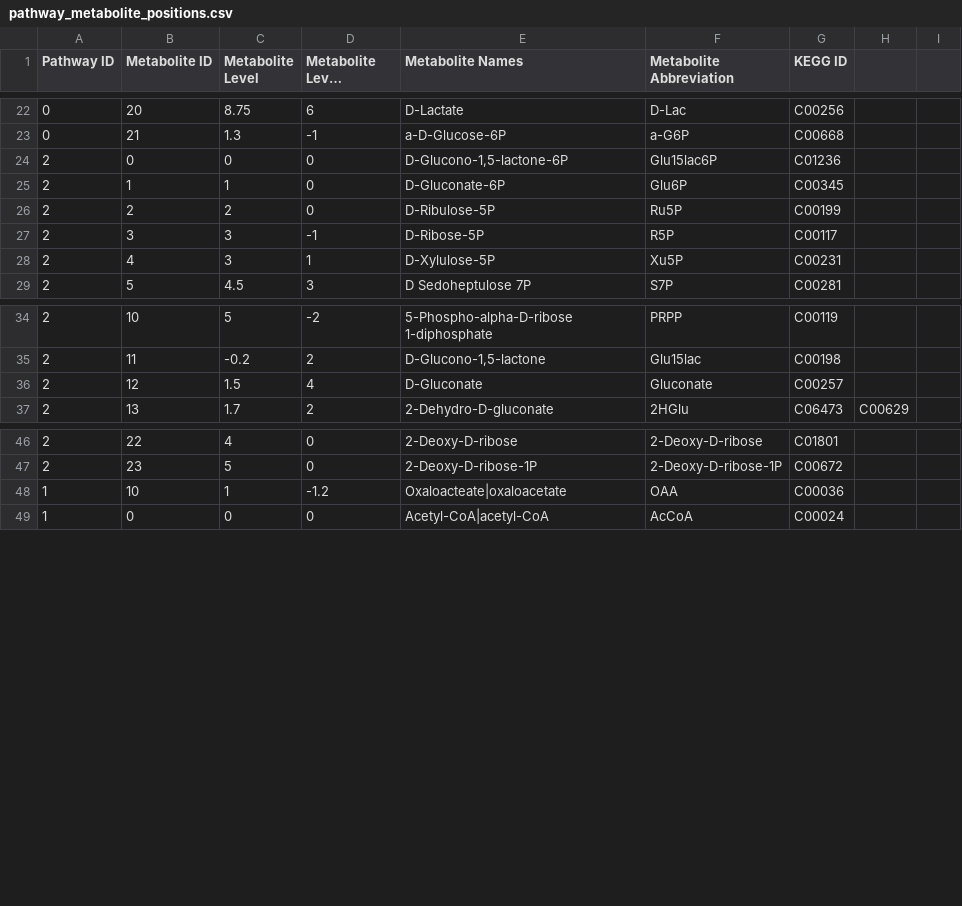
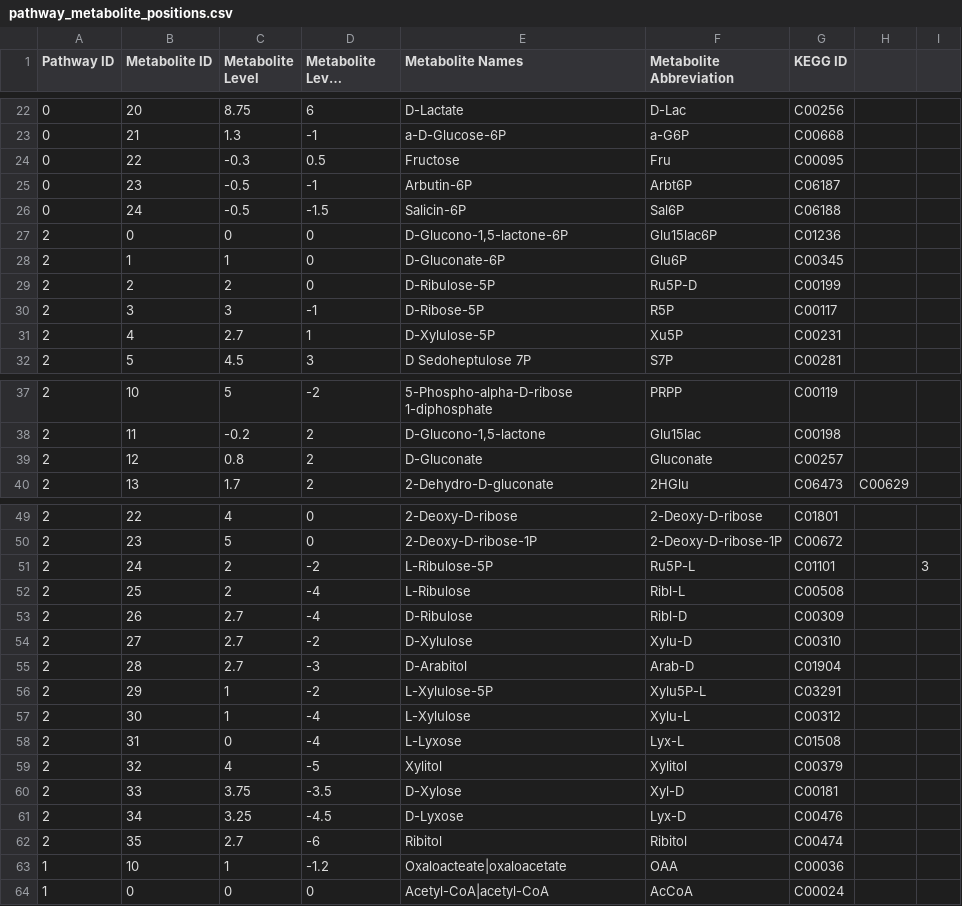
Before and after one commit to jimkell/mostSandbox, a CSV file: etc/visualization/pathway_metabolite_positions.csv, drawn as a sheet; only a part is shown, gaps mark what is left out; long unchanged cells end in …; addresses are those after the commit; the diff covers the shown part only; the diff names each change by its address in the sheet, - before the commit and + after, or states it on an @@ line.

```diff
--- a/etc/visualization/pathway_metabolite_positions.csv
+++ b/etc/visualization/pathway_metabolite_positions.csv
+row 24: 0 | 22 | -0.3 | 0.5 | Fructose | Fru | C00095
+row 25: 0 | 23 | -0.5 | -1 | Arbutin-6P | Arbt6P | C06187
+row 26: 0 | 24 | -0.5 | -1.5 | Salicin-6P | Sal6P | C06188
-F29 (Metabolite Abbreviation): Ru5P
+F29 (Metabolite Abbreviation): Ru5P-D
-C31 (Metabolite Level): 3
+C31 (Metabolite Level): 2.7
-C39 (Metabolite Level): 1.5
+C39 (Metabolite Level): 0.8
-D39 (Metabolite Level Position): 4
+D39 (Metabolite Level Position): 2
+row 51: 2 | 24 | 2 | -2 | L-Ribulose-5P | Ru5P-L | C01101 |  | 3
+row 52: 2 | 25 | 2 | -4 | L-Ribulose | Ribl-L | C00508
+row 53: 2 | 26 | 2.7 | -4 | D-Ribulose | Ribl-D | C00309
+row 54: 2 | 27 | 2.7 | -2 | D-Xylulose | Xylu-D | C00310
+row 55: 2 | 28 | 2.7 | -3 | D-Arabitol | Arab-D | C01904
+row 56: 2 | 29 | 1 | -2 | L-Xylulose-5P | Xylu5P-L | C03291
+row 57: 2 | 30 | 1 | -4 | L-Xylulose | Xylu-L | C00312
+row 58: 2 | 31 | 0 | -4 | L-Lyxose | Lyx-L | C01508
+row 59: 2 | 32 | 4 | -5 | Xylitol | Xylitol | C00379
+row 60: 2 | 33 | 3.75 | -3.5 | D-Xylose | Xyl-D | C00181
+row 61: 2 | 34 | 3.25 | -4.5 | D-Lyxose | Lyx-D | C00476
+row 62: 2 | 35 | 2.7 | -6 | Ribitol | Ribitol | C00474
```
Also changed, not shown: 2 edited cells elsewhere in this file, etc/visualization/external_metabolites.csv, etc/visualization/pathways_reaction_positions.csv, 4 other files.
